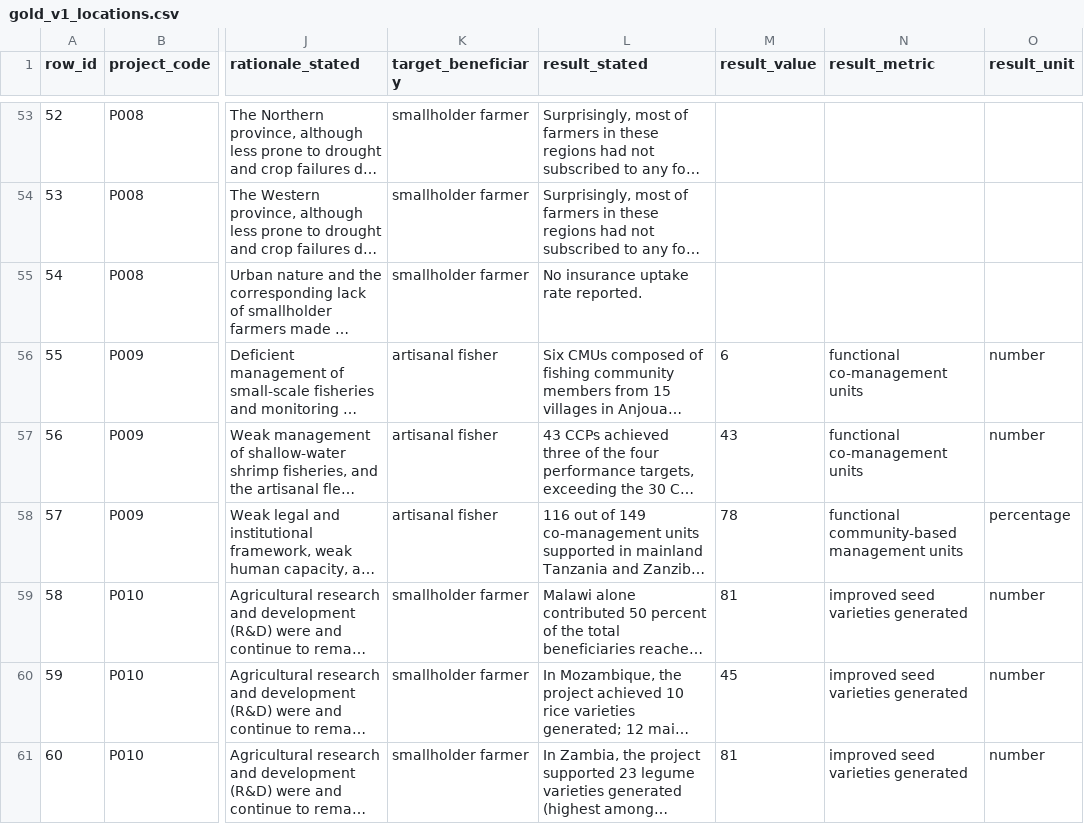
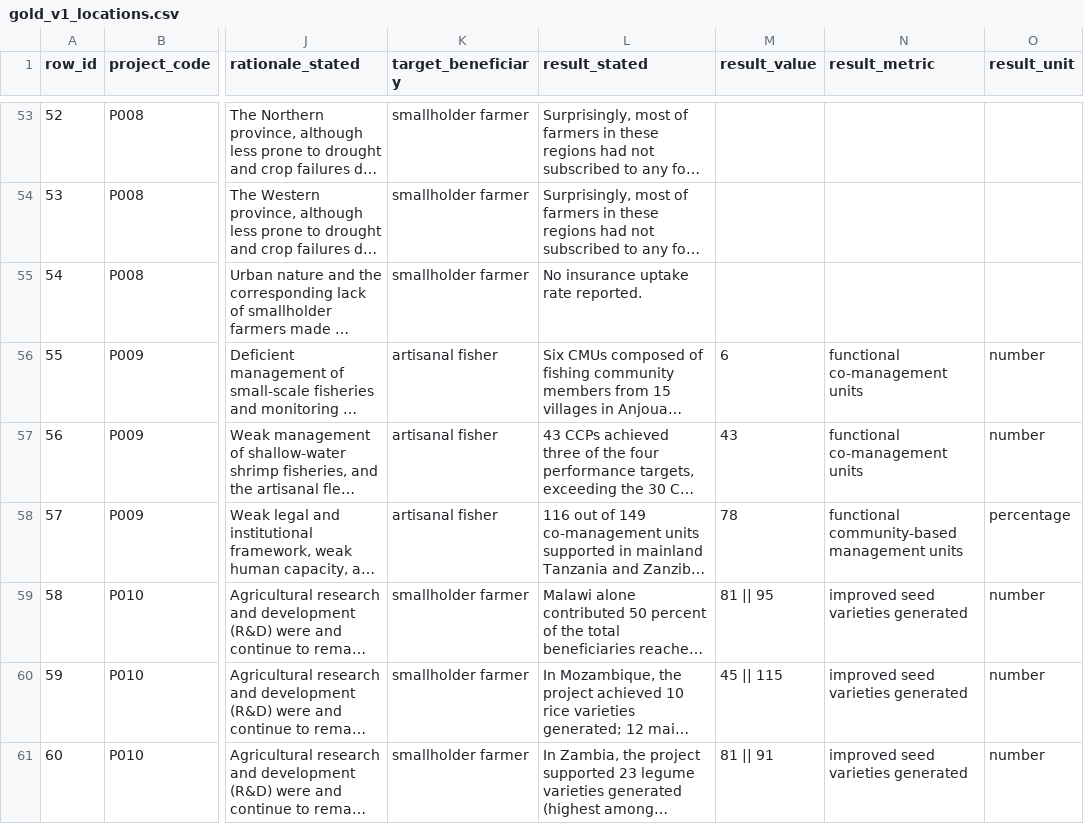
Before and after one commit to Mlolita26/Adaptation-Insights, a CSV file: catalogues/gold_v1_locations.csv, drawn as a sheet; only a part is shown, gaps mark what is left out; long unchanged cells end in …; the diff names each change by its address in the sheet, - before the commit and + after, or states it on an @@ line.

```diff
--- a/catalogues/gold_v1_locations.csv
+++ b/catalogues/gold_v1_locations.csv
-M59 (result_value): 81
+M59 (result_value): 81 || 95
-M60 (result_value): 45
+M60 (result_value): 45 || 115
-M61 (result_value): 81
+M61 (result_value): 81 || 91
```
Also changed, not shown: catalogues/claude_locations_reference.csv, 3 other files.
